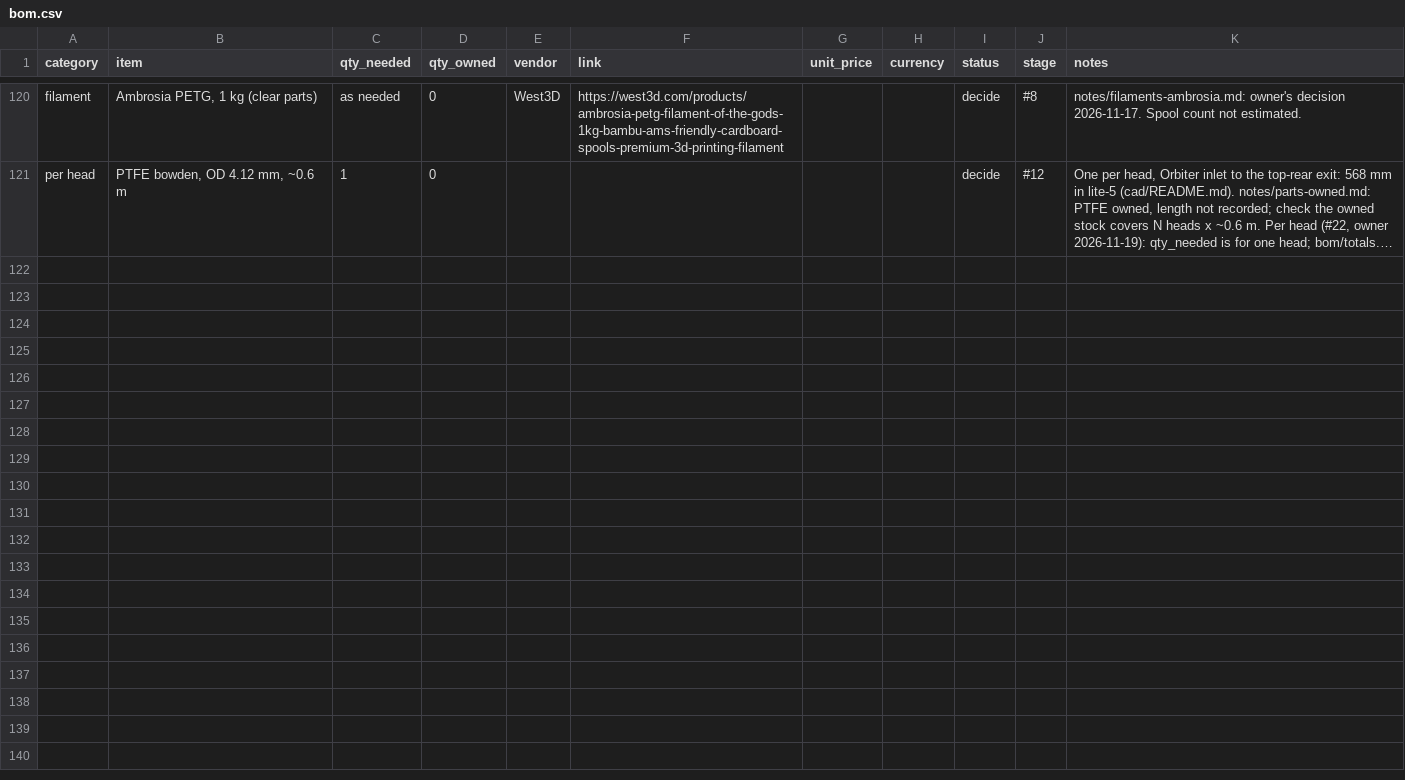
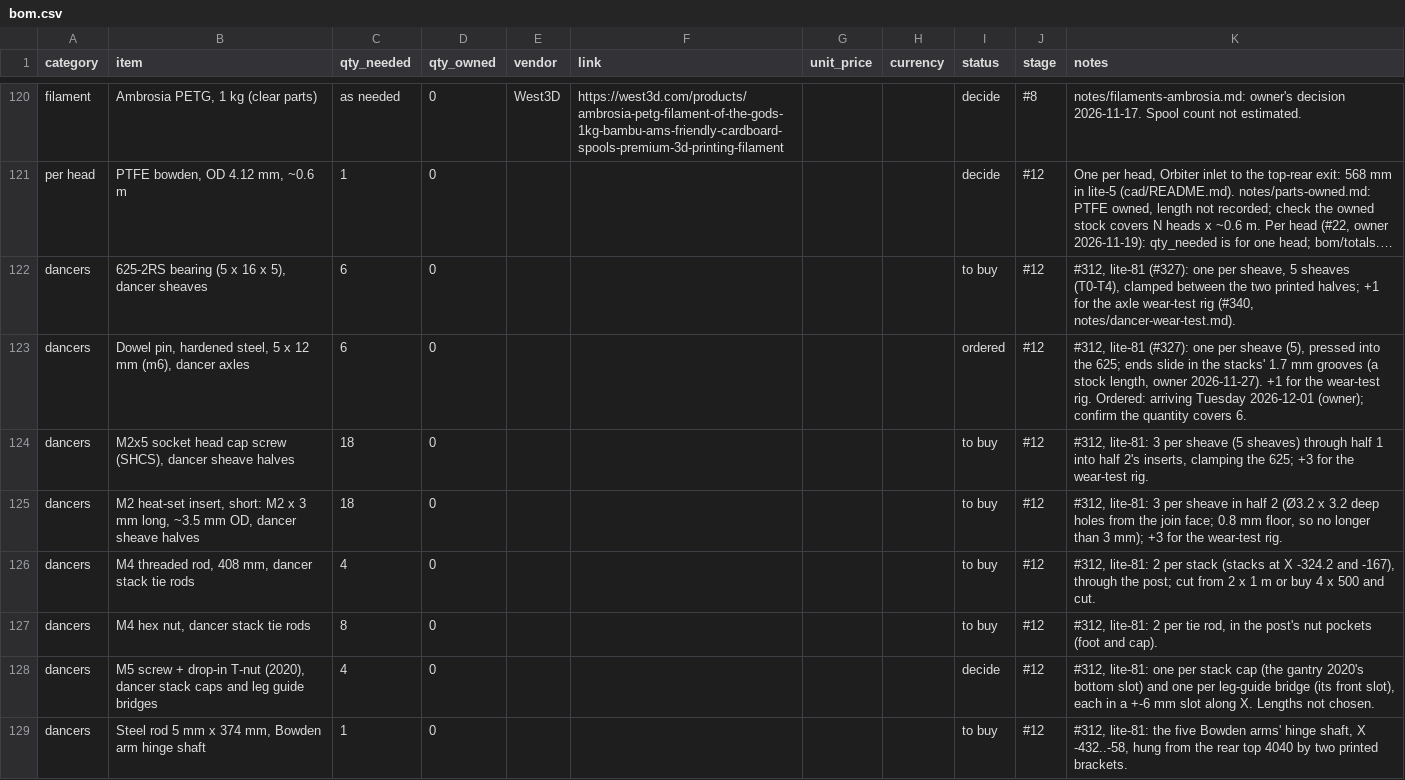
Before and after one commit to dvystrcil/vt350, a CSV file: bom/bom.csv, drawn as a sheet; only a part is shown, gaps mark what is left out; long unchanged cells end in …; the diff names each change by its address in the sheet, - before the commit and + after, or states it on an @@ line.

```diff
--- a/bom/bom.csv
+++ b/bom/bom.csv
+row 122: dancers | 625-2RS bearing (5 x 16 x 5), dancer sheaves | 6 | 0 |  |  |  |  | to buy | #12 | #312, lite-81 (#327): one per sheave, 5 sheaves (T0-T4), clamped between the two printed halves; +1 for the axle wear-test rig (#340, notes/dancer-wear-test.md).
+row 123: dancers | Dowel pin, hardened steel, 5 x 12 mm (m6), dancer axles | 6 | 0 |  |  |  |  | ordered | #12 | #312, lite-81 (#327): one per sheave (5), pressed into the 625; ends slide in the stacks' 1.7 mm grooves (a stock length, owner 2026-11-27). +1 for the wear-test rig. Ordered: arriving Tuesday 2026-12-01 (owner); confirm the quantity covers 6.
+row 124: dancers | M2x5 socket head cap screw (SHCS), dancer sheave halves | 18 | 0 |  |  |  |  | to buy | #12 | #312, lite-81: 3 per sheave (5 sheaves) through half 1 into half 2's inserts, clamping the 625; +3 for the wear-test rig.
+row 125: dancers | M2 heat-set insert, short: M2 x 3 mm long, ~3.5 mm OD, dancer sheave halves | 18 | 0 |  |  |  |  | to buy | #12 | #312, lite-81: 3 per sheave in half 2 (Ø3.2 x 3.2 deep holes from the join face; 0.8 mm floor, so no longer than 3 mm); +3 for the wear-test rig.
+row 126: dancers | M4 threaded rod, 408 mm, dancer stack tie rods | 4 | 0 |  |  |  |  | to buy | #12 | #312, lite-81: 2 per stack (stacks at X -324.2 and -167), through the post; cut from 2 x 1 m or buy 4 x 500 and cut.
+row 127: dancers | M4 hex nut, dancer stack tie rods | 8 | 0 |  |  |  |  | to buy | #12 | #312, lite-81: 2 per tie rod, in the post's nut pockets (foot and cap).
+row 128: dancers | M5 screw + drop-in T-nut (2020), dancer stack caps and leg guide bridges | 4 | 0 |  |  |  |  | decide | #12 | #312, lite-81: one per stack cap (the gantry 2020's bottom slot) and one per leg-guide bridge (its front slot), each in a +-6 mm slot along X. Lengths not chosen.
+row 129: dancers | Steel rod 5 mm x 374 mm, Bowden arm hinge shaft | 1 | 0 |  |  |  |  | to buy | #12 | #312, lite-81: the five Bowden arms' hinge shaft, X -432..-58, hung from the rear top 4040 by two printed brackets.
```
Also changed, not shown: 1 other file.
